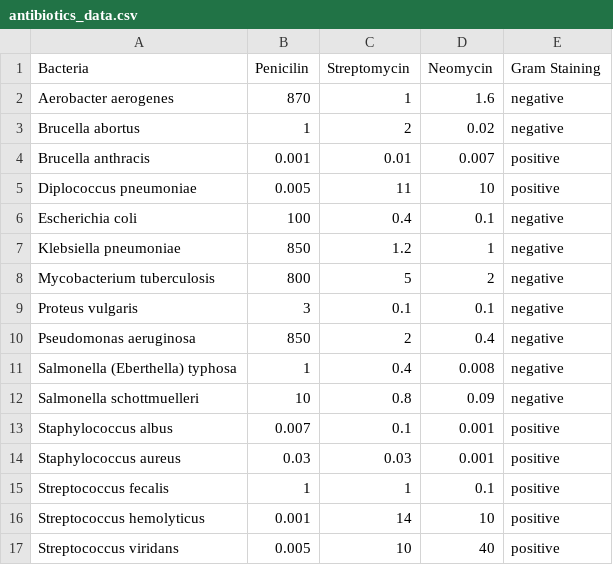
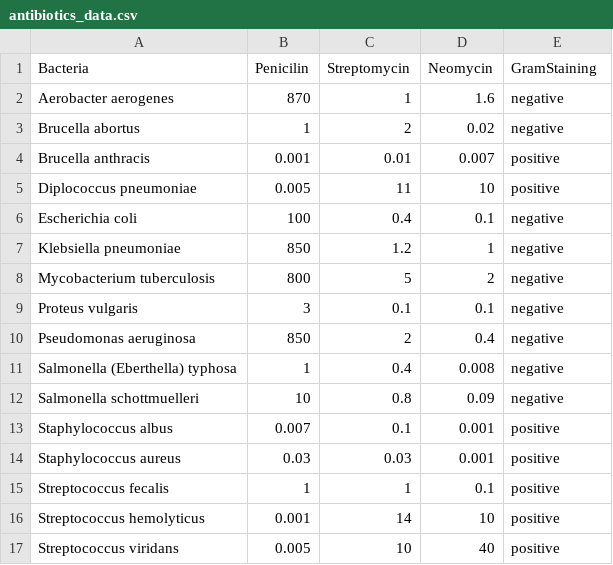
Before and after one commit to dmdeloso/JOUR377-coursework, a CSV file: assignment1/antibiotics_data.csv, drawn as a sheet.

Commit message:
changed column name

```diff
--- a/assignment1/antibiotics_data.csv
+++ b/assignment1/antibiotics_data.csv
@@ -1,2 +1,2 @@
-Bacteria ,Penicilin,Streptomycin ,Neomycin,Gram Staining
+Bacteria ,Penicilin,Streptomycin ,Neomycin,GramStaining
 Aerobacter aerogenes,870,1,1.6,negative
```
